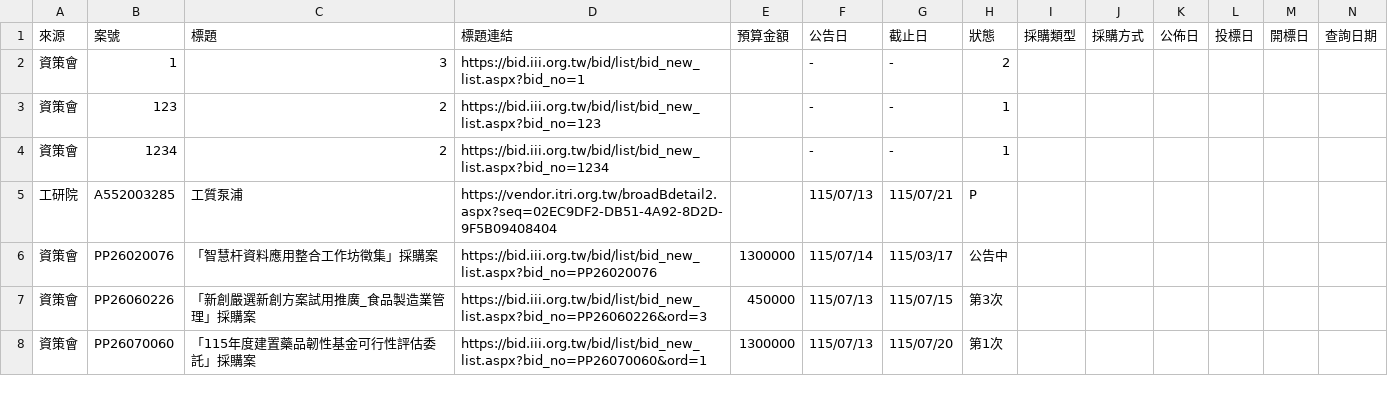
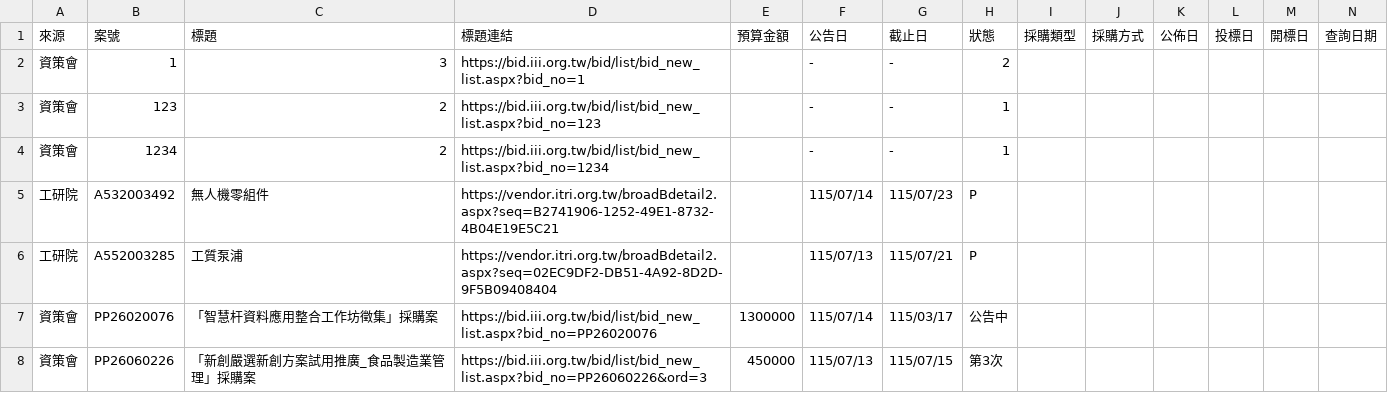
Before and after one commit to espresso3568/bitwin, a CSV file: data/三站標案_20260714.csv, drawn as a sheet; only a part is shown; the shorter side is filled out with more unchanged rows; rows hold the shown columns only; the diff names each change by its address in the sheet, - before the commit and + after, or states it on an @@ line.

```diff
--- a/data/三站標案_20260714.csv
+++ b/data/三站標案_20260714.csv
+row 5: 工研院 | A532003492 | 無人機零組件 | https://vendor.itri.org.tw/broadBdetail2.aspx?seq=B2741906-1252-49E1-8732-4B04E19E5C21 |  | 115/07/14 | 115/07/23 | P
```
Also changed, not shown: 4 other files.
